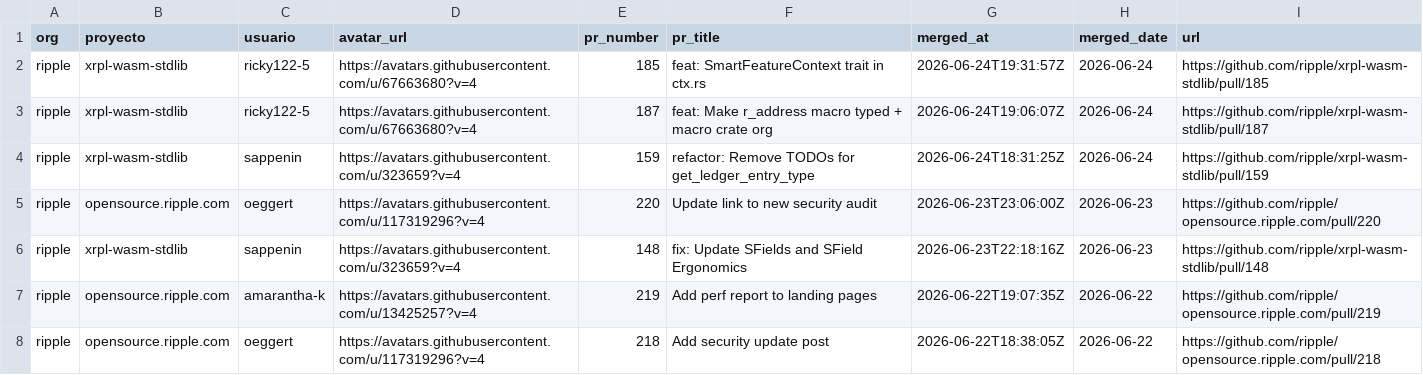
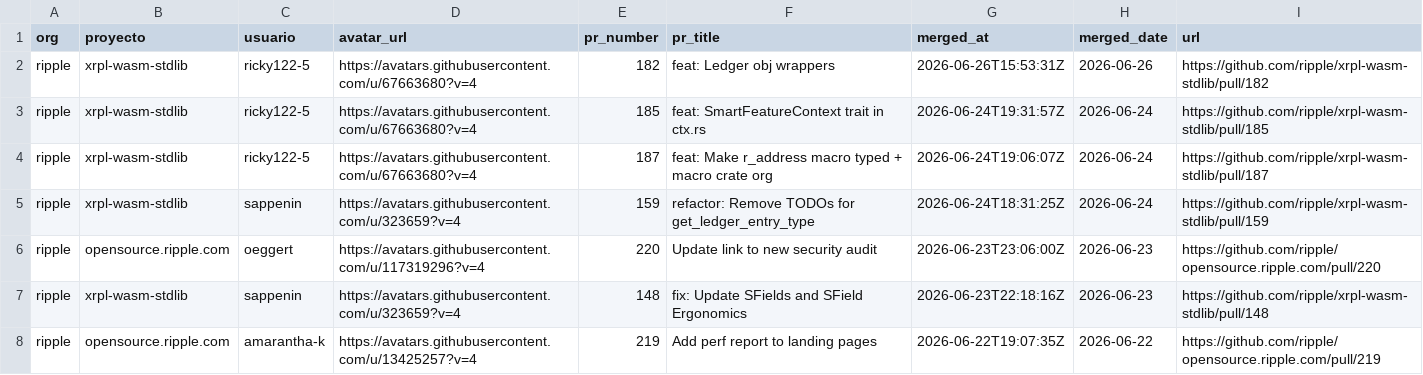
Before and after one commit to alerodriargui/proof-of-contribution, a CSV file: data/ripple_merged_prs.csv, drawn as a sheet; only a part is shown; the shorter side is filled out with more unchanged rows.

```diff
--- a/data/ripple_merged_prs.csv
+++ b/data/ripple_merged_prs.csv
@@ -1,2 +1,3 @@
 org,proyecto,usuario,avatar_url,pr_number,pr_title,merged_at,merged_date,url
+ripple,xrpl-wasm-stdlib,ricky122-5,https://avatars.githubusercontent.com/u/67663680?v=4,182,feat: Ledger obj wrappers,2026-06-26T15:53:31Z,2026-06-26,https://github.com/ripple/xrpl-wasm-stdlib/pull/182
 ripple,xrpl-wasm-stdlib,ricky122-5,https://avatars.githubusercontent.com/u/67663680?v=4,185,feat: SmartFeatureContext trait in ctx.rs,2026-06-24T19:31:57Z,2026-06-24,https://github.com/ripple/xrpl-wasm-stdlib/pull/185
```
Also changed, not shown: 1 other file.
